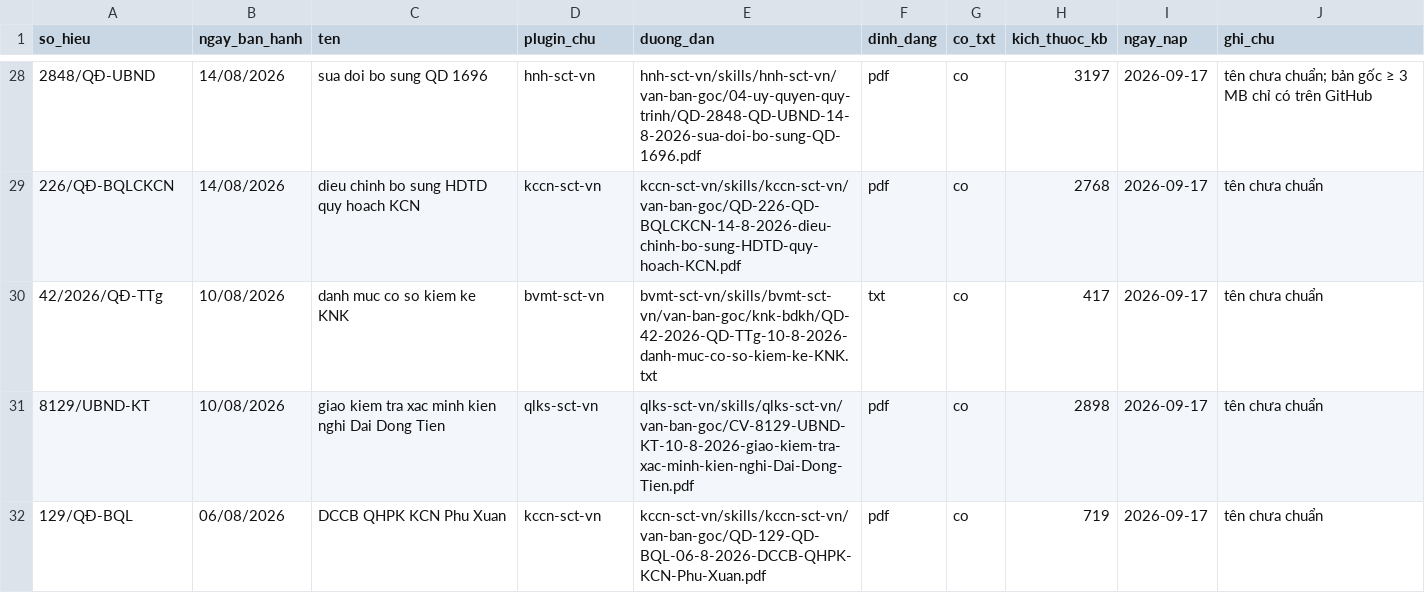
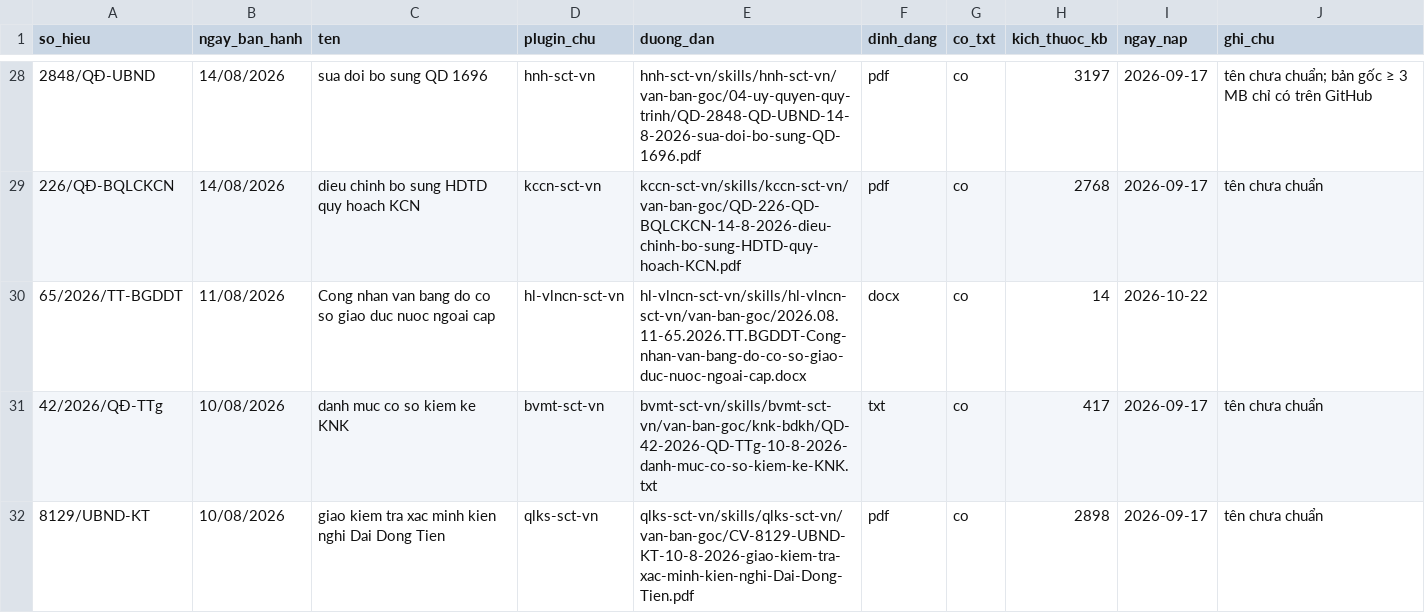
Before and after one commit to Trangsct/skill-sct, a CSV file: DANH-MUC-VAN-BAN-GOC.csv, drawn as a sheet; only a part is shown, gaps mark what is left out; the shorter side is filled out with more unchanged rows; the diff names each change by its address in the sheet, - before the commit and + after, or states it on an @@ line.

```diff
--- a/DANH-MUC-VAN-BAN-GOC.csv
+++ b/DANH-MUC-VAN-BAN-GOC.csv
+row 30: 65/2026/TT-BGDDT | 11/08/2026 | Cong nhan van bang do co so giao duc nuoc ngoai cap | hl-vlncn-sct-vn | hl-vlncn-sct-vn/skills/hl-vlncn-sct-vn/van-ban-goc/2026.08.11-65.2026.TT.BGDDT-Cong-nhan-van-bang-do-co-so-giao-duc-nuoc-ngoai-cap.docx | docx | co | 14 | 2026-10-22
```
Also changed, not shown: registry/van-ban-phap-luat.csv, 46 other files.
